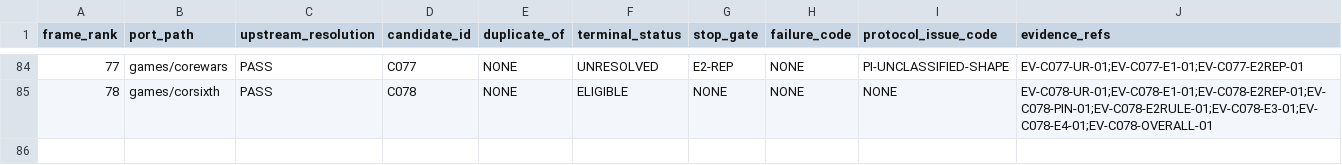
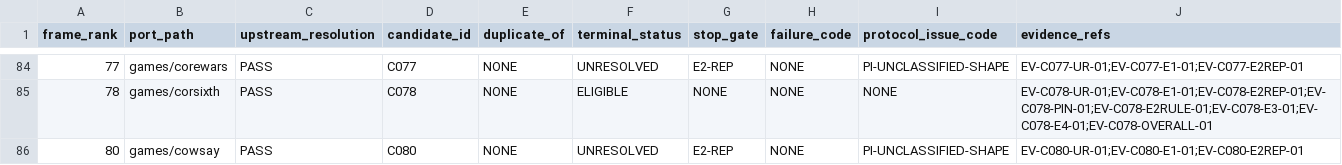
Before and after one commit to rohhj01-droid/red-team-spike, a TSV file: phase3_5/screening_frame_items.tsv, drawn as a sheet; only a part is shown, gaps mark what is left out.

```diff
--- a/phase3_5/screening_frame_items.tsv
+++ b/phase3_5/screening_frame_items.tsv
@@ -85 +85,2 @@ frame_rank	port_path	upstream_resolution	candidate_id	duplicate_of	terminal_stat
 78	games/corsixth	PASS	C078	NONE	ELIGIBLE	NONE	NONE	NONE	EV-C078-UR-01;EV-C078-E1-01;EV-C078-E2REP-01;EV-C078-PIN-01;EV-C078-E2RULE-01;EV-C078-E3-01;EV-C078-E4-01;EV-C078-OVERALL-01
+80	games/cowsay	PASS	C080	NONE	UNRESOLVED	E2-REP	NONE	PI-UNCLASSIFIED-SHAPE	EV-C080-UR-01;EV-C080-E1-01;EV-C080-E2REP-01
```
Also changed, not shown: phase3_5/screening_candidates.tsv, 1 other file.
